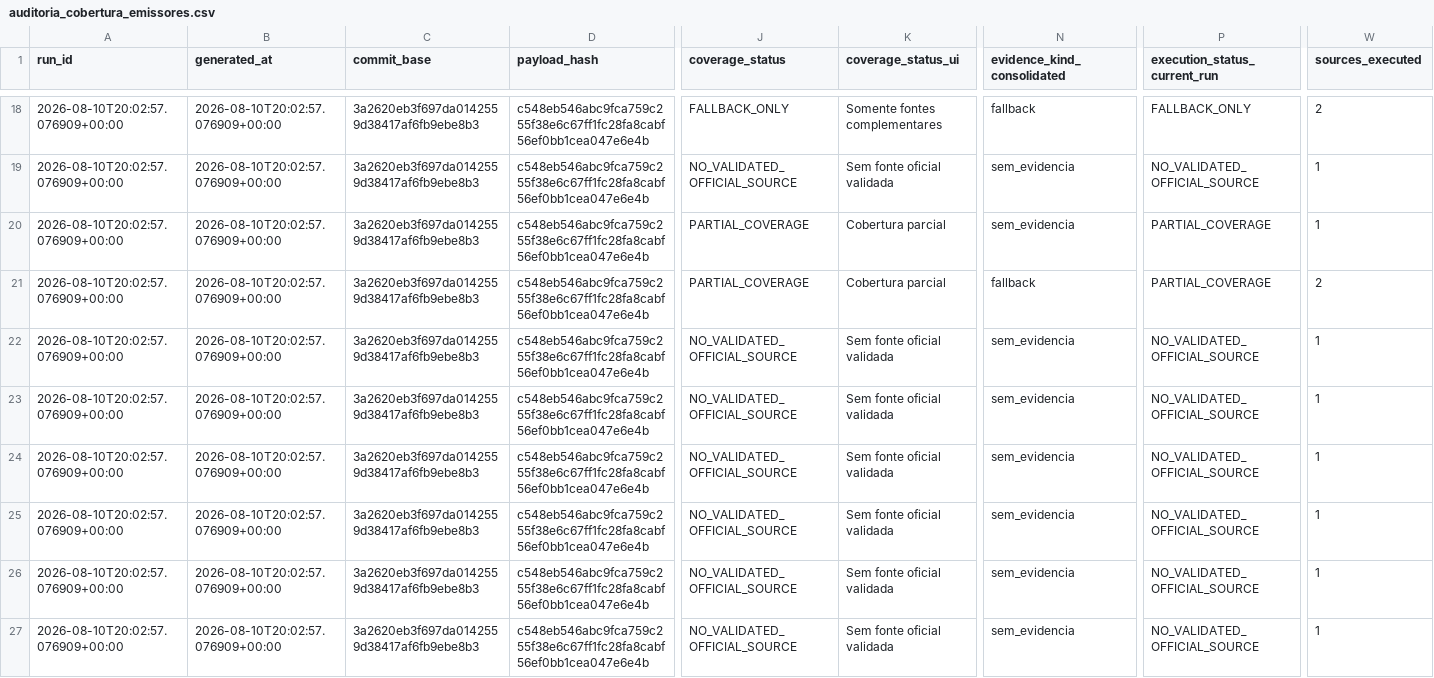
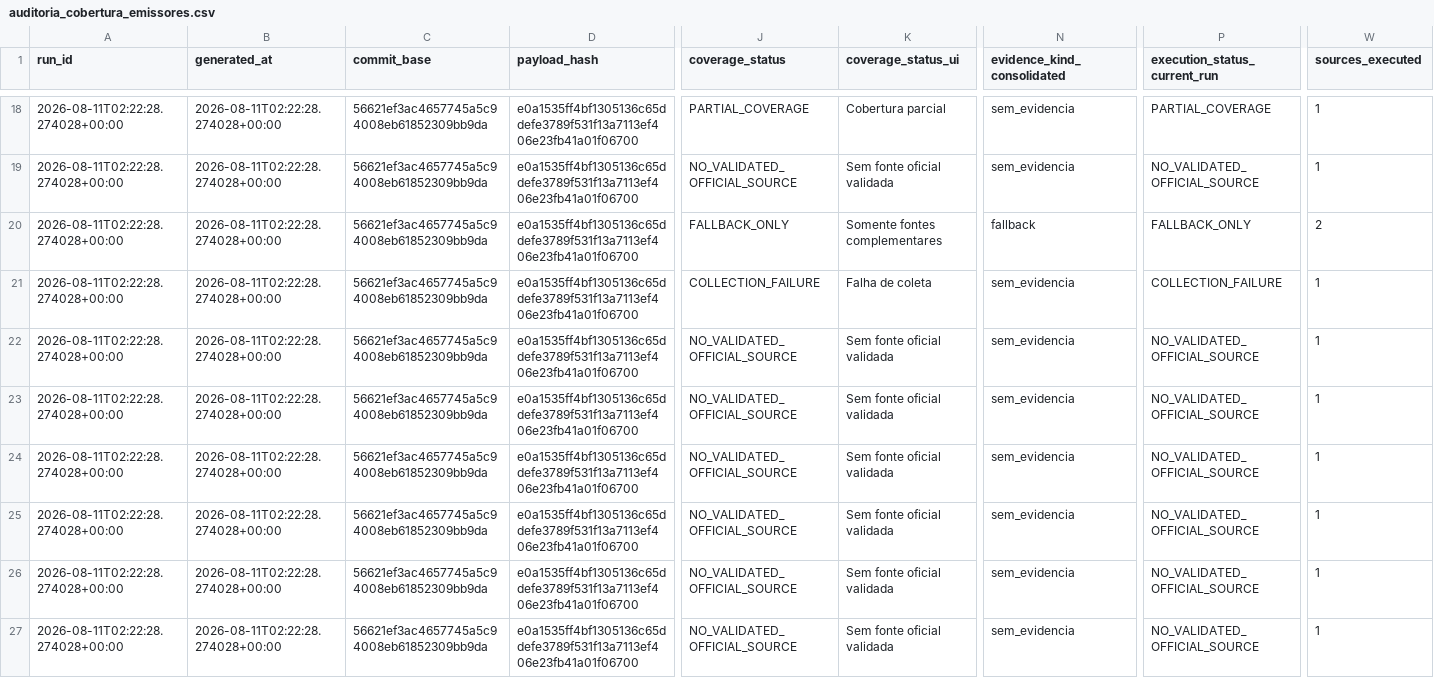
Before and after one commit to GutoCastro12/Dashboard-noticias, a CSV file: out_coverage_diagnosis/auditoria_cobertura_emissores.csv, drawn as a sheet; only a part is shown, gaps mark what is left out; the diff covers the shown part only; the diff names each change by its address in the sheet, - before the commit and + after, or states it on an @@ line.

```diff
--- a/out_coverage_diagnosis/auditoria_cobertura_emissores.csv
+++ b/out_coverage_diagnosis/auditoria_cobertura_emissores.csv
-A18:A27 (run_id): 2026-08-10T20:02:57.076909+00:00
+A18:A27 (run_id): 2026-08-11T02:22:28.274028+00:00
-B18:B27 (generated_at): 2026-08-10T20:02:57.076909+00:00
+B18:B27 (generated_at): 2026-08-11T02:22:28.274028+00:00
-C18:C27 (commit_base): 3a2620eb3f697da0142559d38417af6fb9ebe8b3
+C18:C27 (commit_base): 56621ef3ac4657745a5c94008eb61852309bb9da
-D18:D27 (payload_hash): c548eb546abc9fca759c255f38e6c67ff1fc28fa8cabf56ef0bb1cea047e6e4b
+D18:D27 (payload_hash): e0a1535ff4bf1305136c65ddefe3789f531f13a7113ef406e23fb41a01f06700
-J18 (coverage_status): FALLBACK_ONLY
+J18 (coverage_status): PARTIAL_COVERAGE
-K18 (coverage_status_ui): Somente fontes complementares
+K18 (coverage_status_ui): Cobertura parcial
-N18 (evidence_kind_consolidated): fallback
+N18 (evidence_kind_consolidated): sem_evidencia
-P18 (execution_status_current_run): FALLBACK_ONLY
+P18 (execution_status_current_run): PARTIAL_COVERAGE
-W18 (sources_executed): 2
+W18 (sources_executed): 1
-J20 (coverage_status): PARTIAL_COVERAGE
+J20 (coverage_status): FALLBACK_ONLY
-K20 (coverage_status_ui): Cobertura parcial
+K20 (coverage_status_ui): Somente fontes complementares
-N20 (evidence_kind_consolidated): sem_evidencia
+N20 (evidence_kind_consolidated): fallback
-P20 (execution_status_current_run): PARTIAL_COVERAGE
+P20 (execution_status_current_run): FALLBACK_ONLY
-W20 (sources_executed): 1
+W20 (sources_executed): 2
-J21 (coverage_status): PARTIAL_COVERAGE
+J21 (coverage_status): COLLECTION_FAILURE
-K21 (coverage_status_ui): Cobertura parcial
+K21 (coverage_status_ui): Falha de coleta
-N21 (evidence_kind_consolidated): fallback
+N21 (evidence_kind_consolidated): sem_evidencia
-P21 (execution_status_current_run): PARTIAL_COVERAGE
+P21 (execution_status_current_run): COLLECTION_FAILURE
-W21 (sources_executed): 2
+W21 (sources_executed): 1
```
Also changed, not shown: 112 edited cells elsewhere in this file, out_coverage_diagnosis/auditoria_cobertura_fontes.csv, out_coverage_diagnosis/falhas_de_coleta.csv, 9 other files.
